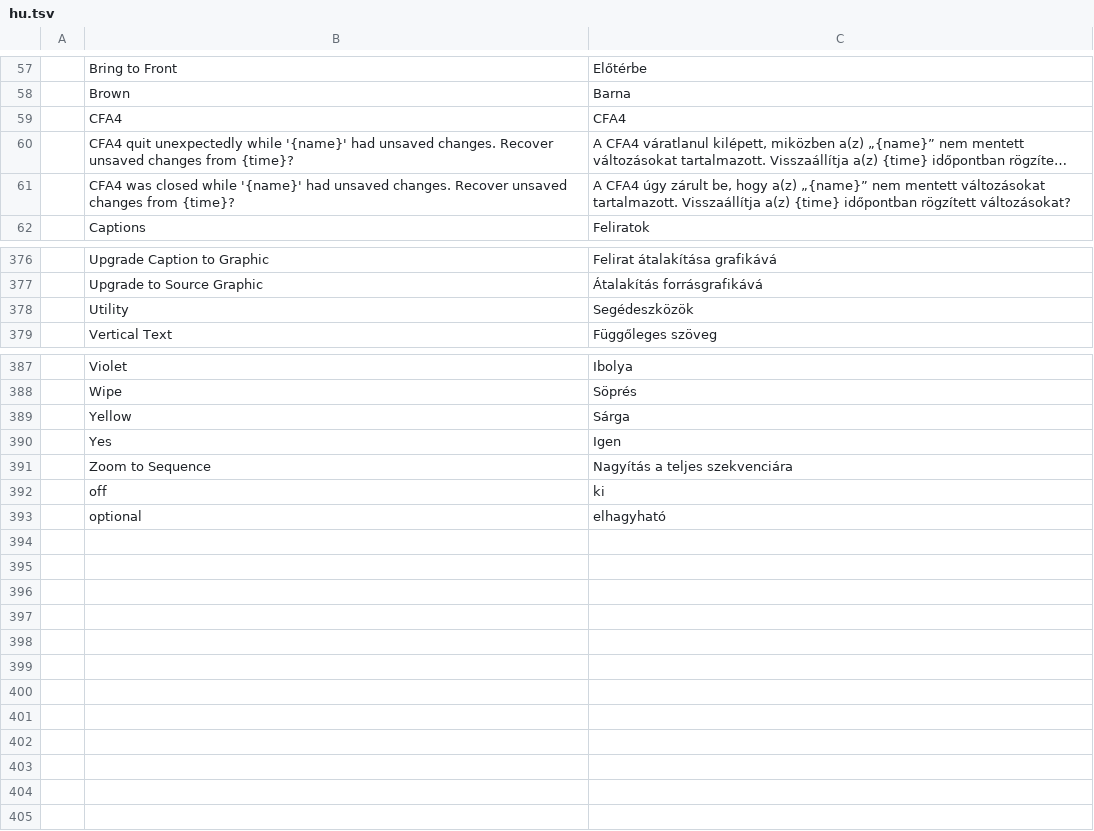
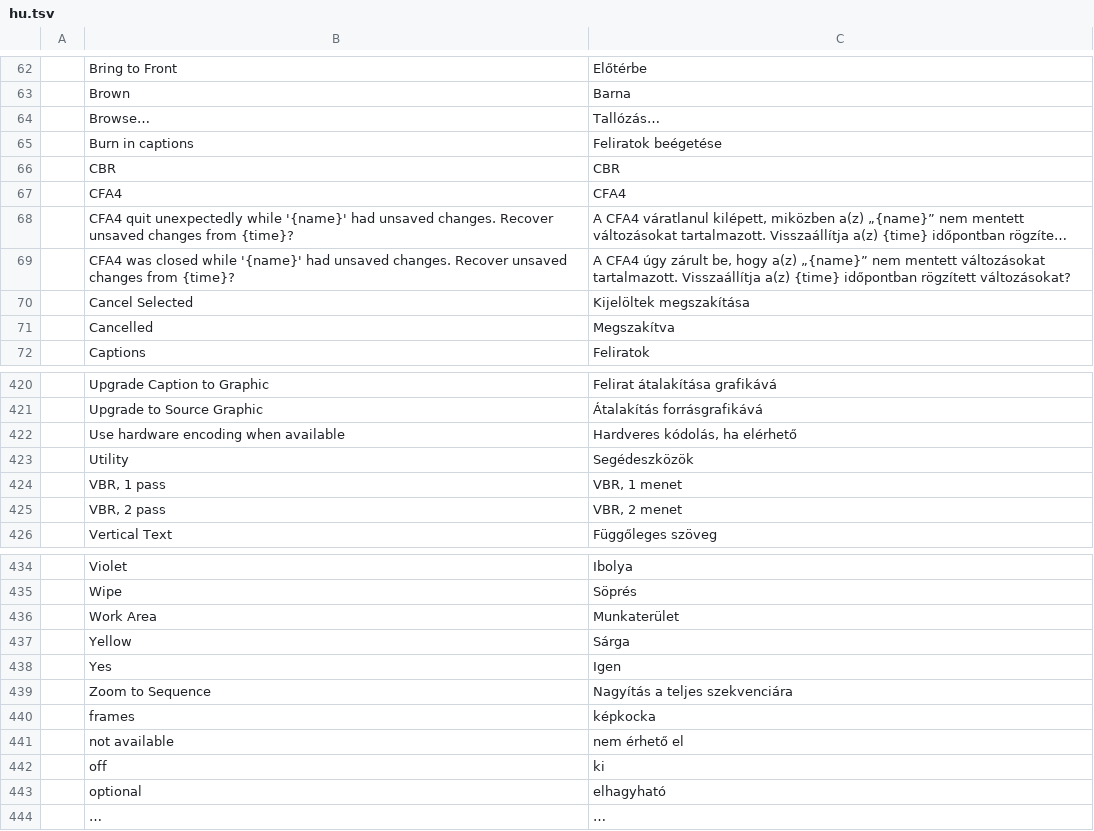
Before and after one commit to ubuntuokos/CinemaFundArchitecture4, a TSV file: python/cfa4_qt/i18n/hu.tsv, drawn as a sheet; only a part is shown, gaps mark what is left out; long unchanged cells end in …; the diff covers the shown part only; the diff names each change by its address in the sheet, - before the commit and + after, or states it on an @@ line.

```diff
--- a/python/cfa4_qt/i18n/hu.tsv
+++ b/python/cfa4_qt/i18n/hu.tsv
+row 64:  | Browse… | Tallózás…
+row 65:  | Burn in captions | Feliratok beégetése
+row 66:  | CBR | CBR
+row 70:  | Cancel Selected | Kijelöltek megszakítása
+row 71:  | Cancelled | Megszakítva
+row 422:  | Use hardware encoding when available | Hardveres kódolás, ha elérhető
+row 424:  | VBR, 1 pass | VBR, 1 menet
+row 425:  | VBR, 2 pass | VBR, 2 menet
+row 436:  | Work Area | Munkaterület
+row 440:  | frames | képkocka
+row 441:  | not available | nem érhető el
+row 444:  | … | …
```
Also changed, not shown: 39 added rows elsewhere in this file, 11 other files.
